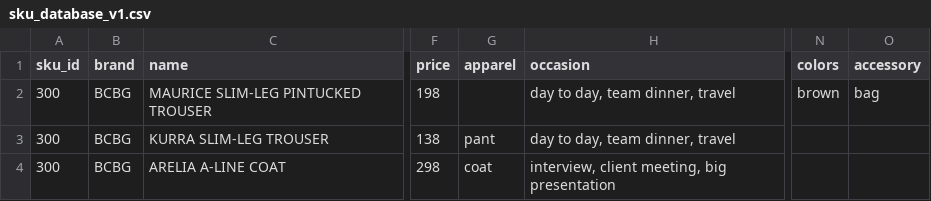
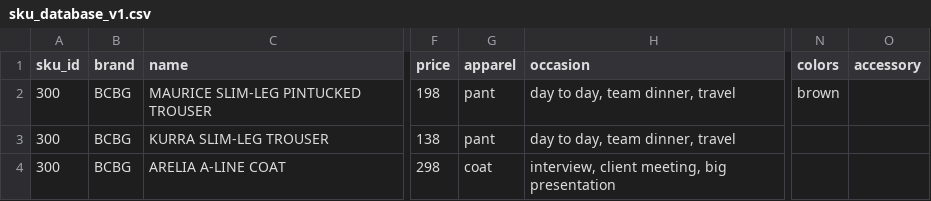
Before and after one commit to cqw1/Eight2Five, a CSV file: sku_database_v1.csv, drawn as a sheet; only a part is shown, gaps mark what is left out; the diff names each change by its address in the sheet, - before the commit and + after, or states it on an @@ line.

Commit message:
reverted the accessory testing change in the csv

```diff
--- a/sku_database_v1.csv
+++ b/sku_database_v1.csv
-G2 (apparel): (empty)
+G2 (apparel): pant
-O2 (accessory): bag
+O2 (accessory): (empty)
```
